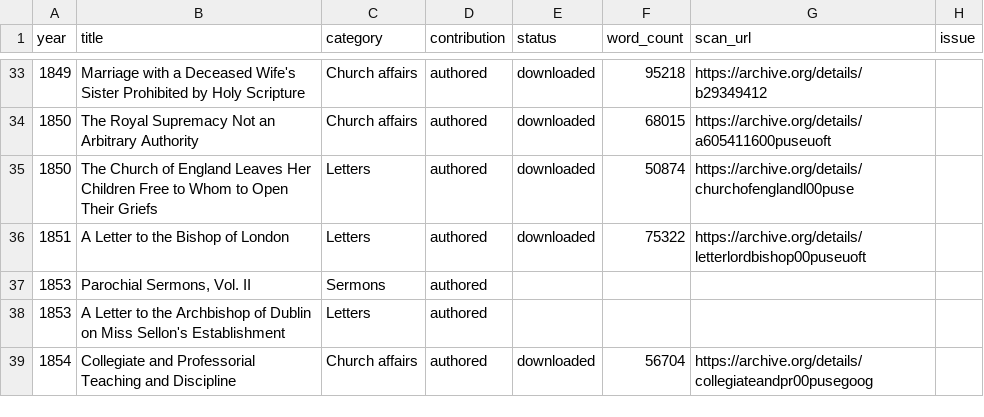
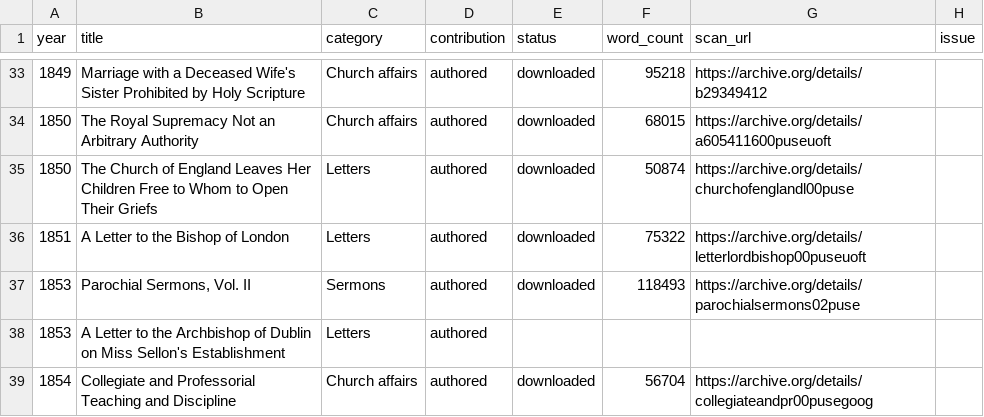
Before and after one commit to benfordeveloping/pusey-corpus, a CSV file: data/harvest_report.csv, drawn as a sheet; only a part is shown, gaps mark what is left out.

```diff
--- a/data/harvest_report.csv
+++ b/data/harvest_report.csv
@@ -36,3 +36,3 @@
 1851,A Letter to the Bishop of London,Letters,authored,downloaded,75322,https://archive.org/details/letterlordbishop00puseuoft,
-1853,"Parochial Sermons, Vol. II",Sermons,authored,,,,
+1853,"Parochial Sermons, Vol. II",Sermons,authored,downloaded,118493,https://archive.org/details/parochialsermons02puse,
 1853,A Letter to the Archbishop of Dublin on Miss Sellon's Establishment,Letters,authored,,,,
```
Also changed, not shown: data/source_registry.csv, 3 other files.
